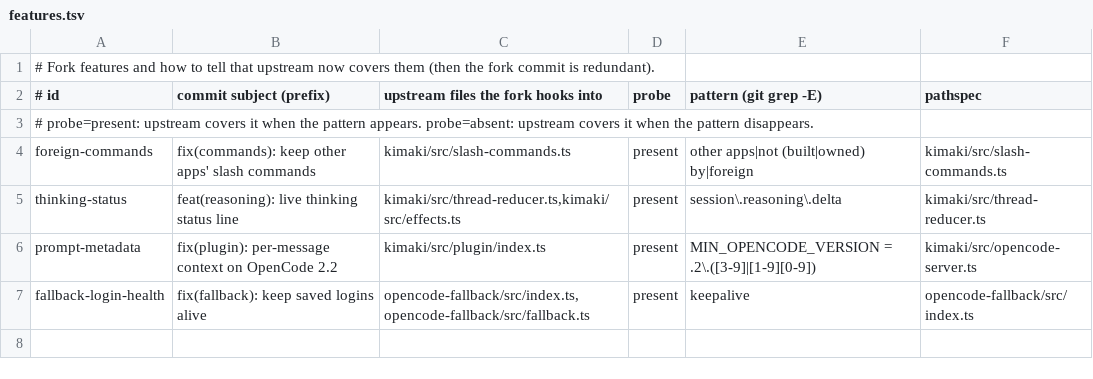
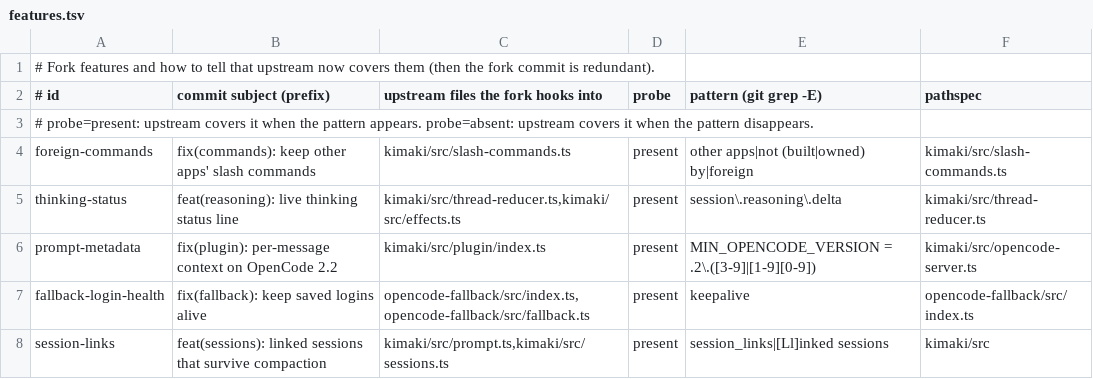
Before and after one commit to Xipzer/kimaki, a TSV file: fork/features.tsv, drawn as a sheet; the diff names each change by its address in the sheet, - before the commit and + after, or states it on an @@ line.

Commit message:
feat(sessions): linked sessions that survive compaction
Sessions that talk to each other forget their partners when their history
is compacted. Kimaki now keeps two-way links in `session_links` and shows
each local session its 8 most recent ones in an instruction entry
(`kimaki-links`), which compaction does not touch.

- recorded on `kimaki send --thread/--session` (OPENCODE_SESSION_ID of the
  sender), on `--parent-session`, and when a prompt names a session ID or
  a Kimaki thread (link or channel mention, first 5 per prompt)
- the entry of a running session is written when its run ends, and only
  when the list changed: every write adds a system message
- `kimaki session links [--add <id>] [--remove <id>]` lists and edits them

```diff
--- a/fork/features.tsv
+++ b/fork/features.tsv
+row 8: session-links | feat(sessions): linked sessions that survive compaction | kimaki/src/prompt.ts,kimaki/src/sessions.ts | present | session_links|[Ll]inked sessions | kimaki/src
```
Also changed, not shown: 14 other files.
